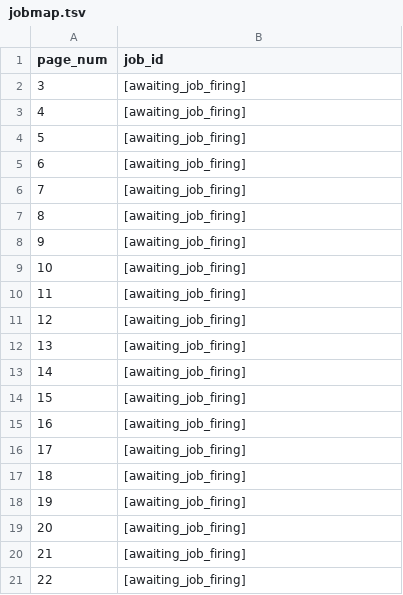
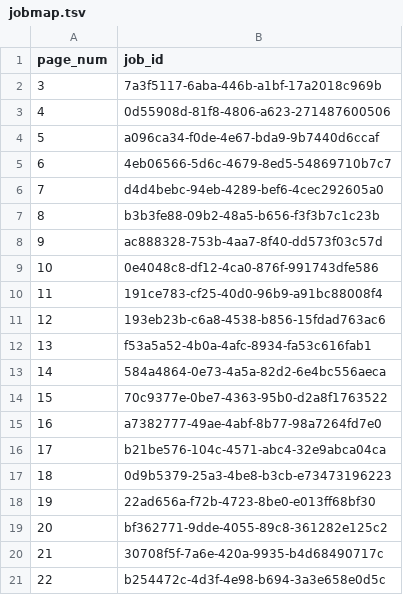
Before and after one commit to wiggjamie9-afk/jamie-wigg, a TSV file: book8/redesign/art-v2/jobmap.tsv, drawn as a sheet.

```diff
--- a/book8/redesign/art-v2/jobmap.tsv
+++ b/book8/redesign/art-v2/jobmap.tsv
@@ -1,21 +1,21 @@
 page_num	job_id
-3	[awaiting_job_firing]
-4	[awaiting_job_firing]
-5	[awaiting_job_firing]
-6	[awaiting_job_firing]
-7	[awaiting_job_firing]
-8	[awaiting_job_firing]
-9	[awaiting_job_firing]
-10	[awaiting_job_firing]
-11	[awaiting_job_firing]
-12	[awaiting_job_firing]
-13	[awaiting_job_firing]
-14	[awaiting_job_firing]
-15	[awaiting_job_firing]
-16	[awaiting_job_firing]
-17	[awaiting_job_firing]
-18	[awaiting_job_firing]
-19	[awaiting_job_firing]
-20	[awaiting_job_firing]
-21	[awaiting_job_firing]
-22	[awaiting_job_firing]
+3	7a3f5117-6aba-446b-a1bf-17a2018c969b
+4	0d55908d-81f8-4806-a623-271487600506
+5	a096ca34-f0de-4e67-bda9-9b7440d6ccaf
+6	4eb06566-5d6c-4679-8ed5-54869710b7c7
+7	d4d4bebc-94eb-4289-bef6-4cec292605a0
+8	b3b3fe88-09b2-48a5-b656-f3f3b7c1c23b
+9	ac888328-753b-4aa7-8f40-dd573f03c57d
+10	0e4048c8-df12-4ca0-876f-991743dfe586
+11	191ce783-cf25-40d0-96b9-a91bc88008f4
+12	193eb23b-c6a8-4538-b856-15fdad763ac6
+13	f53a5a52-4b0a-4afc-8934-fa53c616fab1
+14	584a4864-0e73-4a5a-82d2-6e4bc556aeca
+15	70c9377e-0be7-4363-95b0-d2a8f1763522
+16	a7382777-49ae-4abf-8b77-98a7264fd7e0
+17	b21be576-104c-4571-abc4-32e9abca04ca
+18	0d9b5379-25a3-4be8-b3cb-e73473196223
+19	22ad656a-f72b-4723-8be0-e013ff68bf30
+20	bf362771-9dde-4055-89c8-361282e125c2
+21	30708f5f-7a6e-420a-9935-b4d68490717c
+22	b254472c-4d3f-4e98-b694-3a3e658e0d5c
```
Also changed, not shown: book10/redesign/art-v2/jobmap.tsv, book5/redesign/art-v2/jobmap.tsv, 3 other files.
